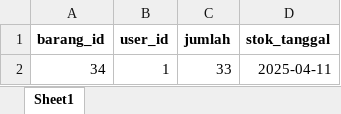
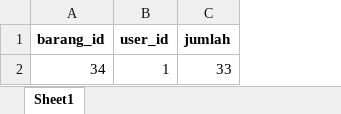
Before and after one commit to vitasaraswati/PWL25, an Excel workbook: PWL_POS/public/template_stok.xlsx, sheet Sheet1, drawn as a sheet; values as stored, in another font and other column widths than the file's, no borders; the diff names each change by its address in the sheet, - before the commit and + after, or states it on an @@ line.

Commit message:
fix(import): update date-time format & edit data

```diff
--- a/PWL_POS/public/template_stok.xlsx (sheet Sheet1)
+++ b/PWL_POS/public/template_stok.xlsx (sheet Sheet1)
-column D (stok_tanggal), row 2: 2025-04-11
```
Also changed, not shown: 2 other files.
